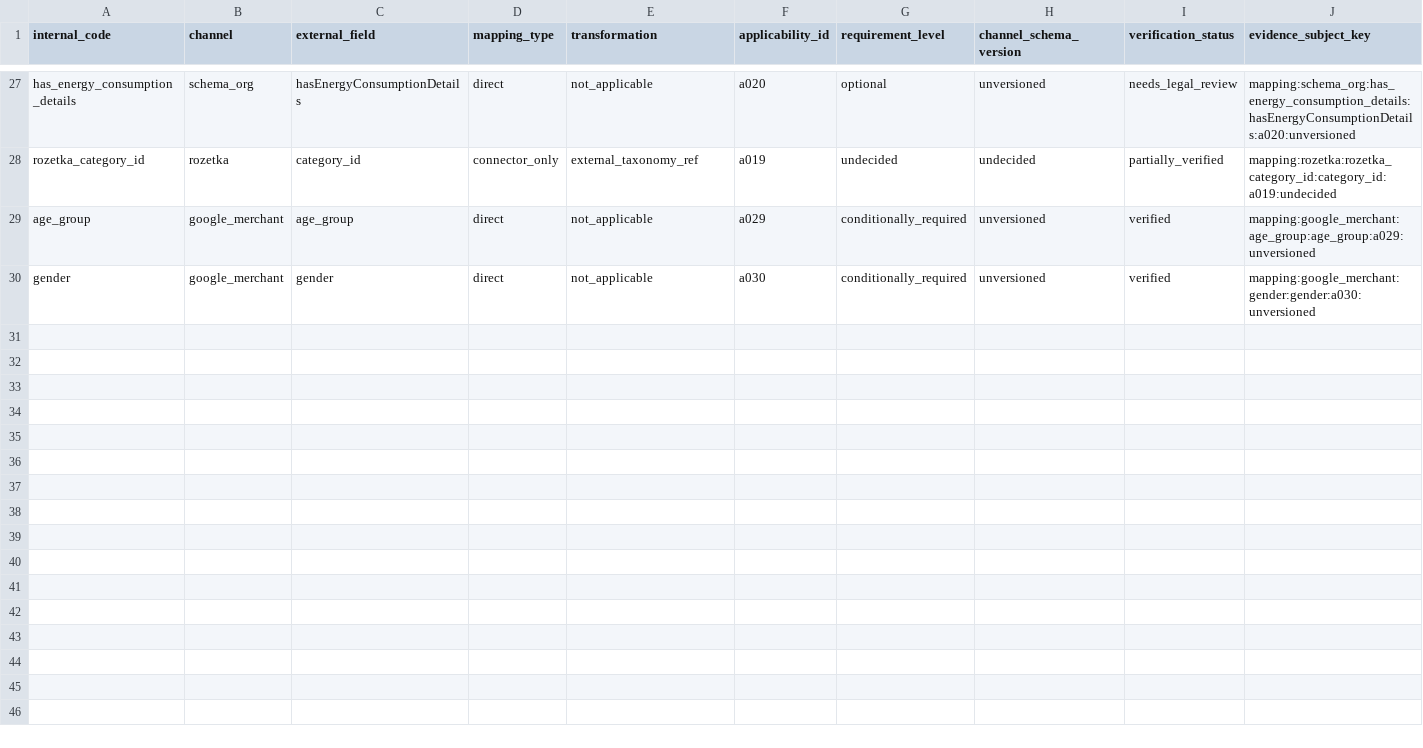
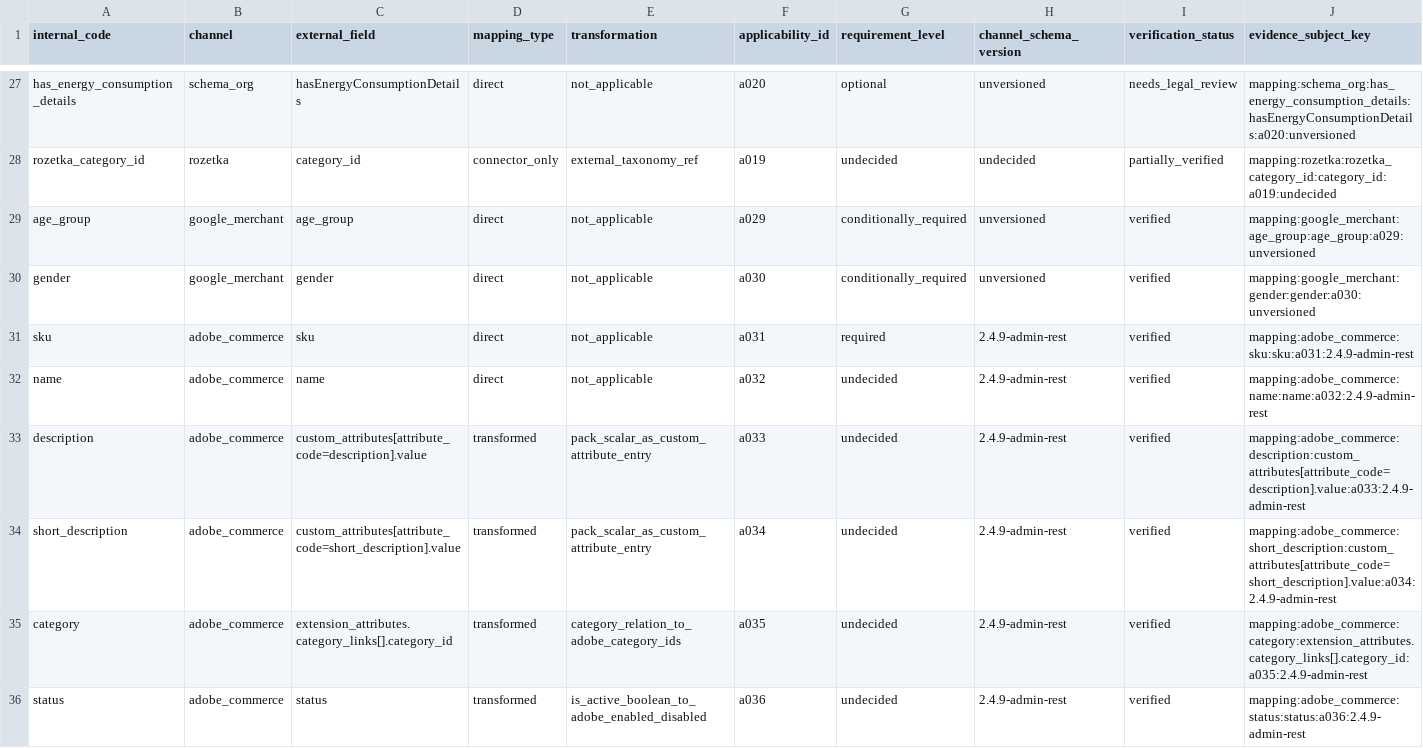
Before and after one commit to Stanislavikus/babypark-b2b, a CSV file: docs/data/canonical_product_field_mappings.csv, drawn as a sheet; only a part is shown, gaps mark what is left out.

```diff
--- a/docs/data/canonical_product_field_mappings.csv
+++ b/docs/data/canonical_product_field_mappings.csv
@@ -30 +30,7 @@ age_group,google_merchant,age_group,direct,not_applicable,a029,conditionally_req
 gender,google_merchant,gender,direct,not_applicable,a030,conditionally_required,unversioned,verified,mapping:google_merchant:gender:gender:a030:unversioned
+sku,adobe_commerce,sku,direct,not_applicable,a031,required,2.4.9-admin-rest,verified,mapping:adobe_commerce:sku:sku:a031:2.4.9-admin-rest
+name,adobe_commerce,name,direct,not_applicable,a032,undecided,2.4.9-admin-rest,verified,mapping:adobe_commerce:name:name:a032:2.4.9-admin-rest
+description,adobe_commerce,custom_attributes[attribute_code=description].value,transformed,pack_scalar_as_custom_attribute_entry,a033,undecided,2.4.9-admin-rest,verified,mapping:adobe_commerce:description:custom_attributes[attribute_code=description].value:a033:2.4.9-admin-rest
+short_description,adobe_commerce,custom_attributes[attribute_code=short_description].value,transformed,pack_scalar_as_custom_attribute_entry,a034,undecided,2.4.9-admin-rest,verified,mapping:adobe_commerce:short_description:custom_attributes[attribute_code=short_description].value:a034:2.4.9-admin-rest
+category,adobe_commerce,extension_attributes.category_links[].category_id,transformed,category_relation_to_adobe_category_ids,a035,undecided,2.4.9-admin-rest,verified,mapping:adobe_commerce:category:extension_attributes.category_links[].category_id:a035:2.4.9-admin-rest
+status,adobe_commerce,status,transformed,is_active_boolean_to_adobe_enabled_disabled,a036,undecided,2.4.9-admin-rest,verified,mapping:adobe_commerce:status:status:a036:2.4.9-admin-rest
```
Also changed, not shown: docs/data/canonical_product_field_applicability.csv, docs/data/canonical_product_field_constraints.csv, 2 other files.
